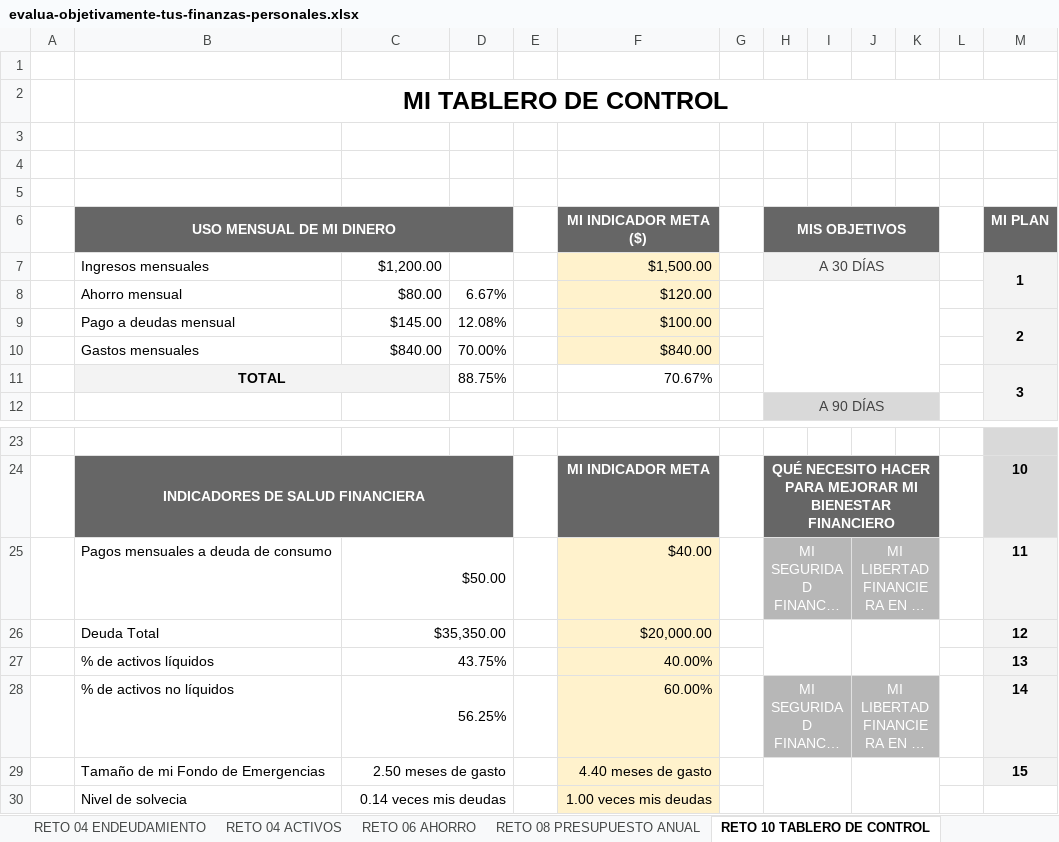
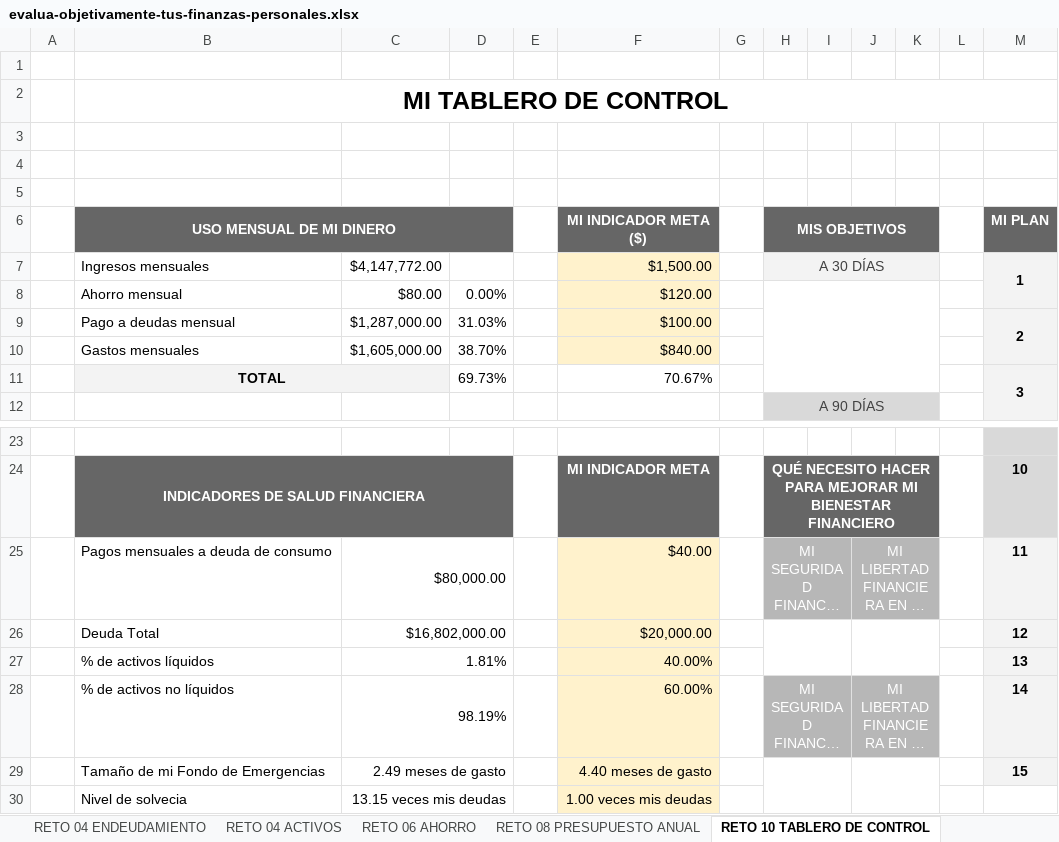
Before and after one commit to ArielMakerLabPy/FinanzaseInversiones, an Excel workbook: 02. Curso de Finanzas Personales/utils/evalua-objetivamente-tus-finanzas-personales.xlsx, sheet RETO 10 TABLERO DE CONTROL, drawn as a sheet; only a part is shown, gaps mark what is left out; long unchanged cells end in …; values as stored, in another font and other column widths than the file's, no borders; charts and pictures and conditional formats not drawn; the diff names each change by its address in the sheet, - before the commit and + after, or states it on an @@ line.

```diff
--- a/02. Curso de Finanzas Personales/utils/evalua-objetivamente-tus-finanzas-personales.xlsx (sheet RETO 10 TABLERO DE CONTROL)
+++ b/02. Curso de Finanzas Personales/utils/evalua-objetivamente-tus-finanzas-personales.xlsx (sheet RETO 10 TABLERO DE CONTROL)
-C7: $1,200.00
+C7: $4,147,772.00
-D8: 6.67%
+D8: 0.00%
-C9: $145.00
+C9: $1,287,000.00
-D9: 12.08%
+D9: 31.03%
-C10: $840.00
+C10: $1,605,000.00
-D10: 70.00%
+D10: 38.70%
-D11: 88.75%
+D11: 69.73%
-C25: $50.00
+C25: $80,000.00
-C26: $35,350.00
+C26: $16,802,000.00
-C27: 43.75%
+C27: 1.81%
-C28: 56.25%
+C28: 98.19%
-C29: 2.50 meses de gasto
+C29: 2.49 meses de gasto
-C30: 0.14 veces mis deudas
+C30: 13.15 veces mis deudas
```
Also changed, not shown: sheet RETO 04 ENDEUDAMIENTO, sheet RETO 04 INGRESOS Y GASTOS, sheet RETO 04 ACTIVOS, sheet RETO 06 AHORRO, sheet RETO 08 PRESUPUESTO ANUAL, hidden cells, charts or pictures.
